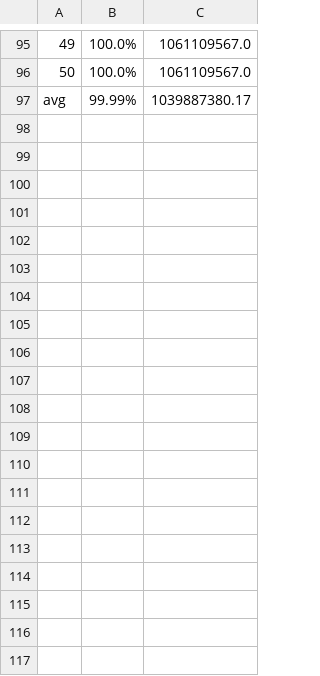
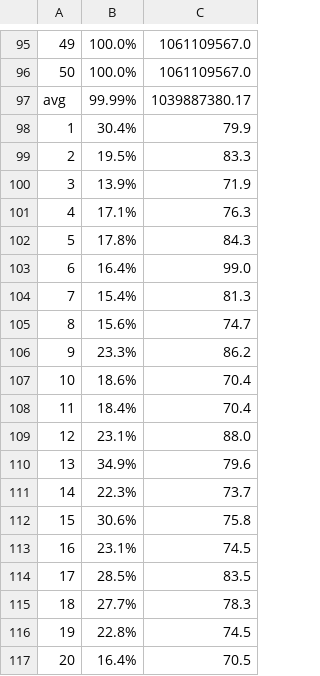
Before and after one commit to sq591442679/emulator, a CSV file: results/lightweight:n_5/0.10/result.csv, drawn as a sheet; only a part is shown, gaps mark what is left out; the diff covers the shown part only; the diff names each change by its address in the sheet, - before the commit and + after, or states it on an @@ line.

```diff
--- a/results/lightweight:n_5/0.10/result.csv
+++ b/results/lightweight:n_5/0.10/result.csv
+row 98: 1 | 30.4% | 79.9
+row 99: 2 | 19.5% | 83.3
+row 100: 3 | 13.9% | 71.9
+row 101: 4 | 17.1% | 76.3
+row 102: 5 | 17.8% | 84.3
+row 103: 6 | 16.4% | 99.0
+row 104: 7 | 15.4% | 81.3
+row 105: 8 | 15.6% | 74.7
+row 106: 9 | 23.3% | 86.2
+row 107: 10 | 18.6% | 70.4
+row 108: 11 | 18.4% | 70.4
+row 109: 12 | 23.1% | 88.0
+row 110: 13 | 34.9% | 79.6
+row 111: 14 | 22.3% | 73.7
+row 112: 15 | 30.6% | 75.8
+row 113: 16 | 23.1% | 74.5
+row 114: 17 | 28.5% | 83.5
+row 115: 18 | 27.7% | 78.3
+row 116: 19 | 22.8% | 74.5
+row 117: 20 | 16.4% | 70.5
```
Also changed, not shown: 31 added rows elsewhere in this file, results/lightweight:n_0/0.05/result.csv, results/lightweight:n_5/0.05/result.csv, 7 other files.
